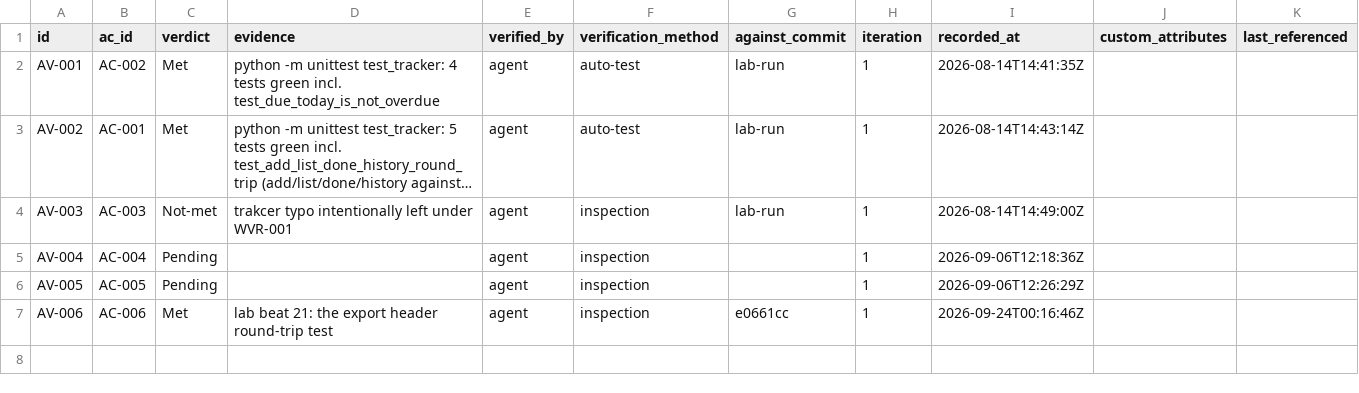
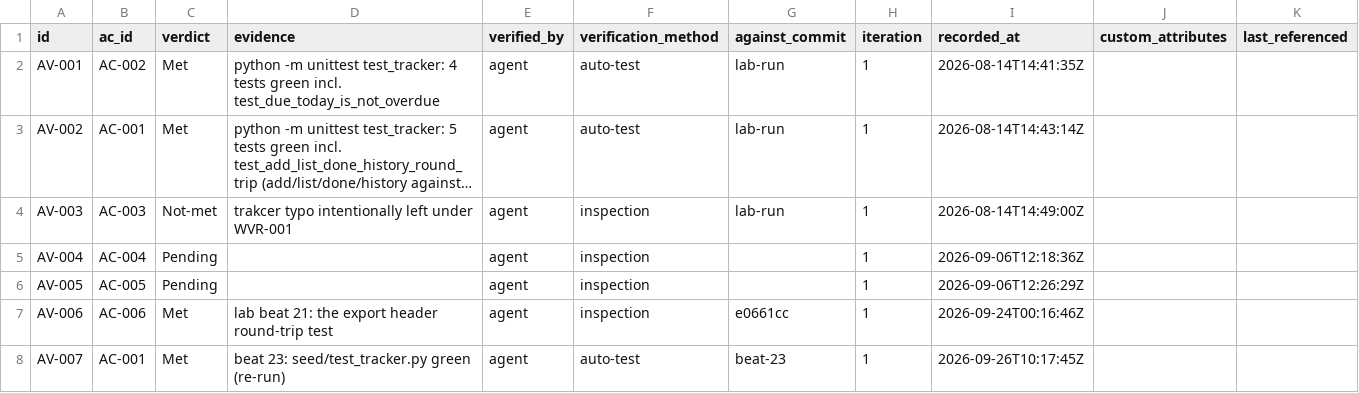
Before and after one commit to A-H-911/tamheed, a CSV file: evals/sample-results/lab-tracker/package/csv/audit_verdicts.csv, drawn as a sheet; long unchanged cells end in …; the diff names each change by its address in the sheet, - before the commit and + after, or states it on an @@ line.

```diff
--- a/evals/sample-results/lab-tracker/package/csv/audit_verdicts.csv
+++ b/evals/sample-results/lab-tracker/package/csv/audit_verdicts.csv
+row 8: AV-007 | AC-001 | Met | beat 23: seed/test_tracker.py green (re-run) | agent | auto-test | beat-23 | 1 | 2026-09-26T10:17:45Z
```
Also changed, not shown: evals/sample-results/lab-tracker/package/csv/progress_entries.csv, evals/sample-results/lab-tracker/package/csv/skills.csv, 19 other files.
